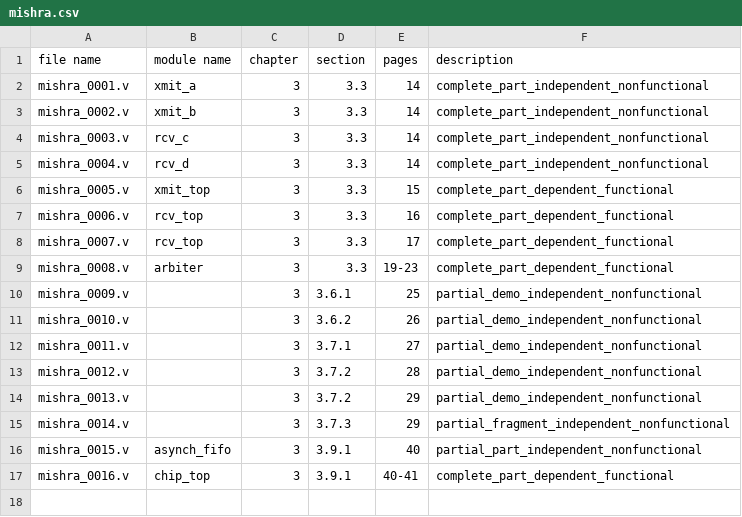
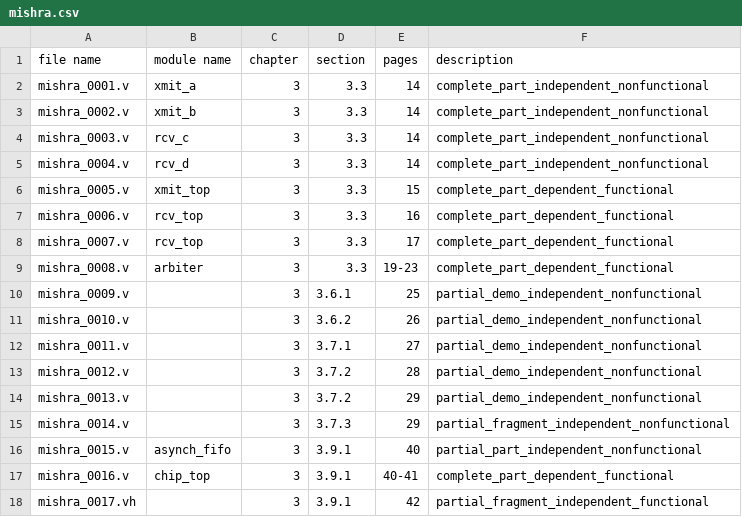
Before and after one commit to Pervigilent/riscy, a CSV file: chips/source/mishra.csv, drawn as a sheet; the diff names each change by its address in the sheet, - before the commit and + after, or states it on an @@ line.

```diff
--- a/chips/source/mishra.csv
+++ b/chips/source/mishra.csv
+row 18: mishra_0017.vh |  | 3 | 3.9.1 | 42 | partial_fragment_independent_functional
```
Also changed, not shown: 1 other file.
